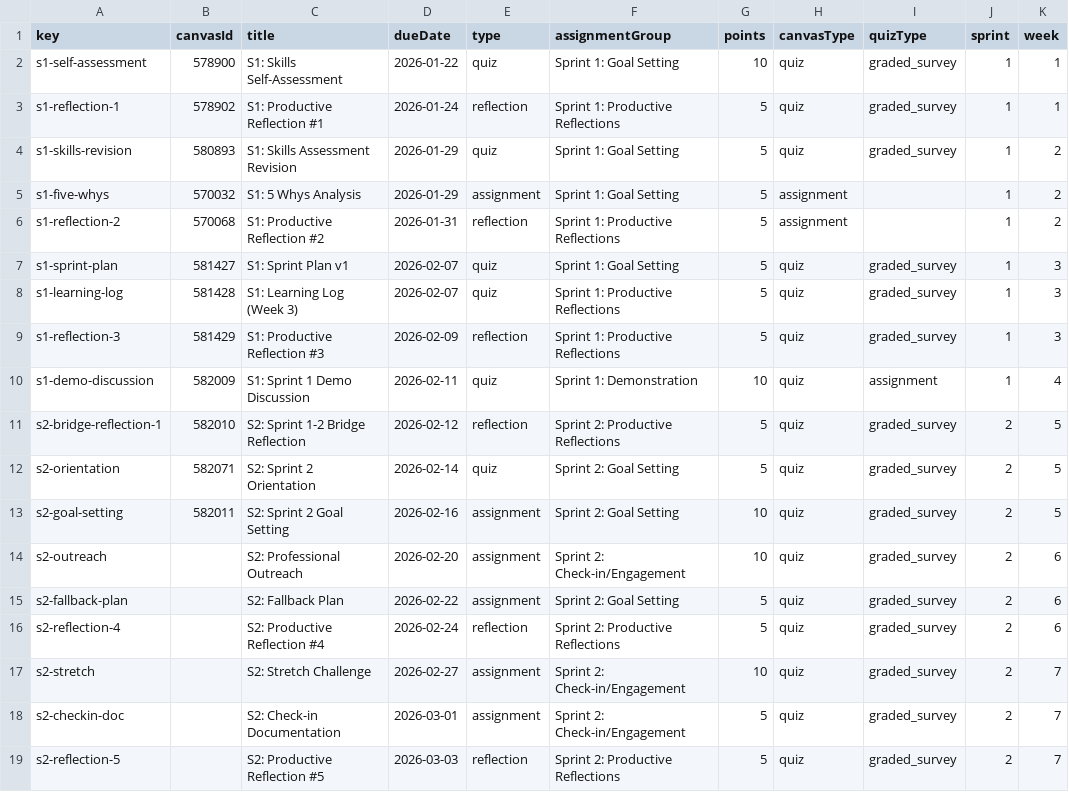
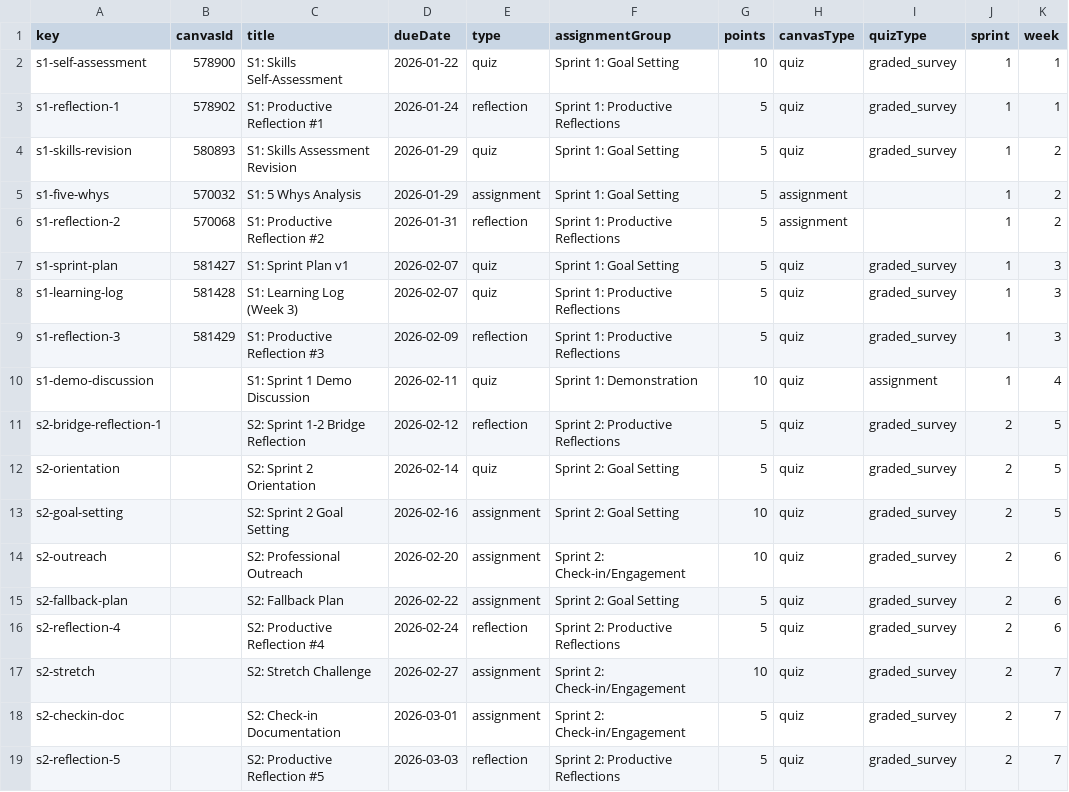
Before and after one commit to profsathya/Common-Curriculum, a CSV file: config/cst349-assignments.csv, drawn as a sheet; only a part is shown; the diff names each change by its address in the sheet, - before the commit and + after, or states it on an @@ line.

Commit message:
Update cst349-assignments.csv

```diff
--- a/config/cst349-assignments.csv
+++ b/config/cst349-assignments.csv
-B10 (canvasId): 582009
+B10 (canvasId): (empty)
-B11 (canvasId): 582010
+B11 (canvasId): (empty)
-B12 (canvasId): 582071
+B12 (canvasId): (empty)
-B13 (canvasId): 582011
+B13 (canvasId): (empty)
```
